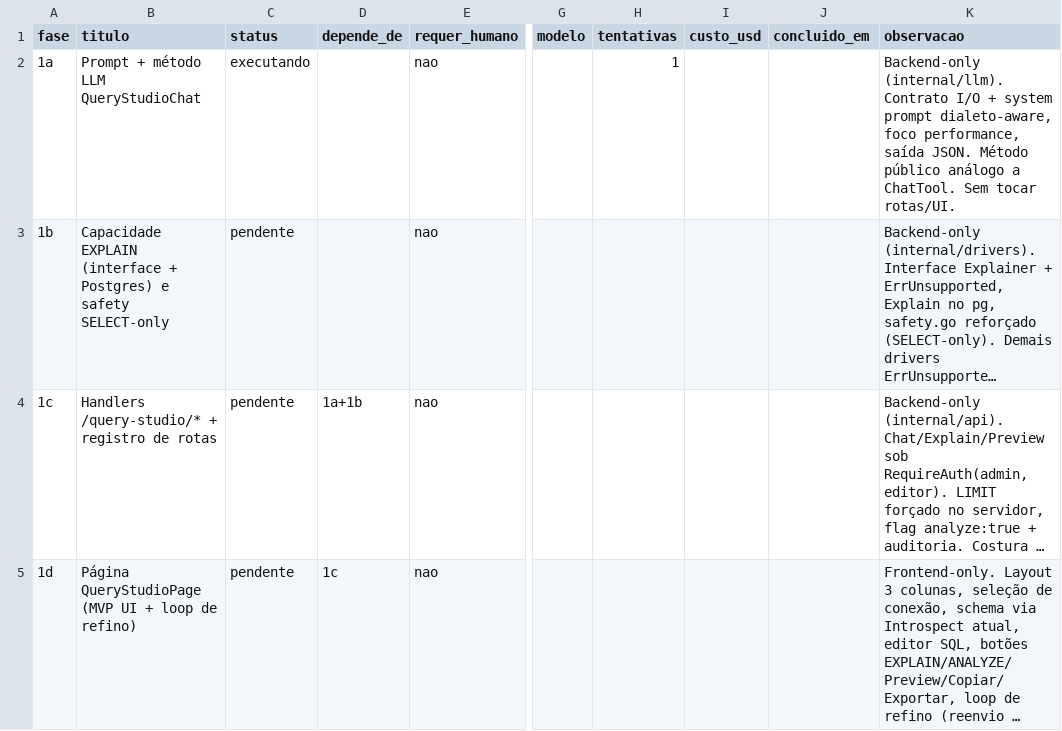
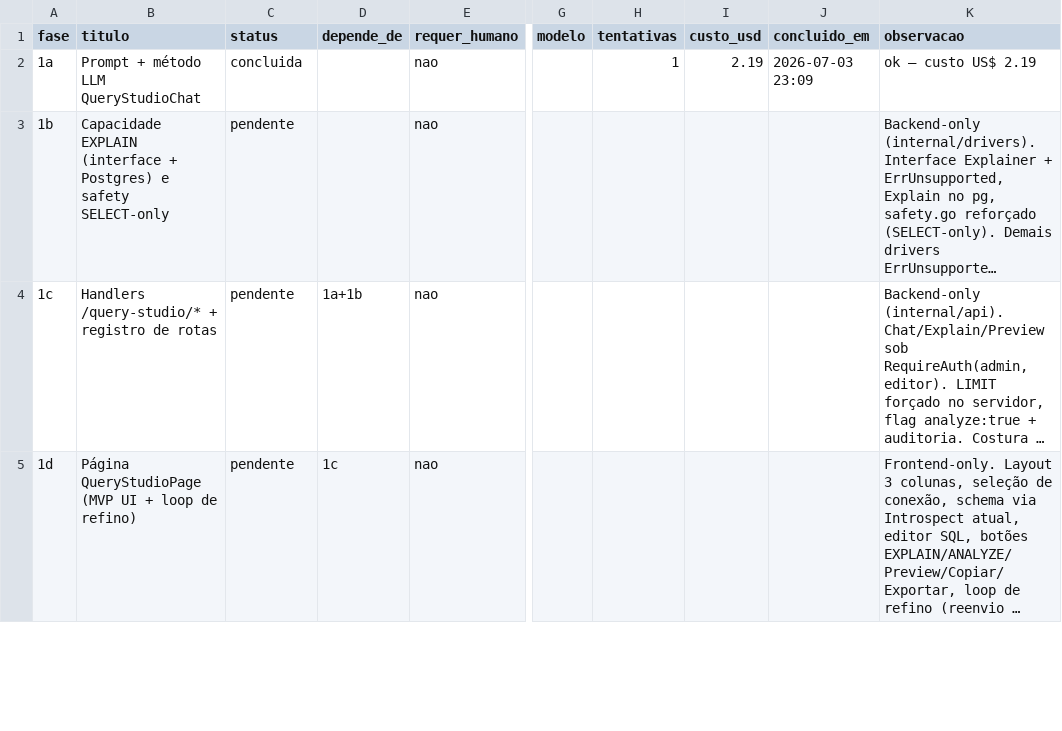
Before and after one commit to marcos14/contextforge, a CSV file: automacao/fases.csv, drawn as a sheet; only a part is shown, gaps mark what is left out; long unchanged cells end in …; the diff names each change by its address in the sheet, - before the commit and + after, or states it on an @@ line.

Commit message:
chore(praxis): estado apos Fase 1a [concluida]

```diff
--- a/automacao/fases.csv
+++ b/automacao/fases.csv
-C2 (status): executando
+C2 (status): concluida
-I2 (custo_usd): (empty)
+I2 (custo_usd): 2.19
-J2 (concluido_em): (empty)
+J2 (concluido_em): 2026-07-03 23:09
-K2 (observacao): Backend-only (internal/llm). Contrato I/O + system prompt dialeto-aware, foco performance, saída JSON. Método público análogo a ChatTool. Sem tocar rotas/UI.
+K2 (observacao): ok — custo US$ 2.19
```
